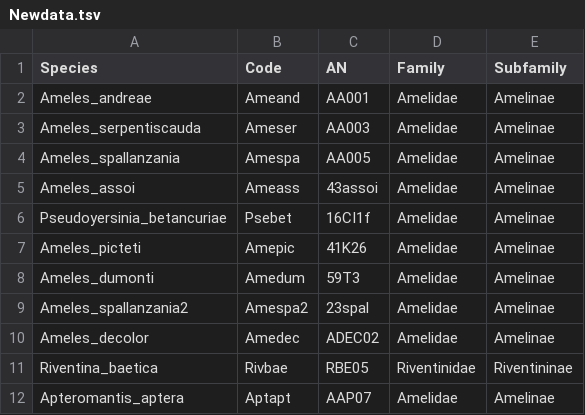
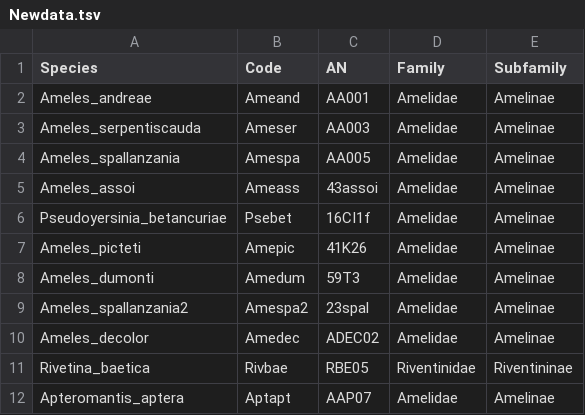
Before and after one commit to bacconipietro/Tirocinio_magistrale, a TSV file: 00_data/01_Mantodea_macrogendata/Newdata.tsv, drawn as a sheet.

```diff
--- a/00_data/01_Mantodea_macrogendata/Newdata.tsv
+++ b/00_data/01_Mantodea_macrogendata/Newdata.tsv
@@ -10,3 +10,3 @@ Ameles_spallanzania2	Amespa2	23spal	Amelidae	Amelinae
 Ameles_decolor	Amedec	ADEC02	Amelidae	Amelinae	
-Riventina_baetica	Rivbae	RBE05	Riventinidae	Riventininae	
+Rivetina_baetica	Rivbae	RBE05	Riventinidae	Riventininae	
 Apteromantis_aptera	Aptapt	AAP07	Amelidae	Amelinae		
```
